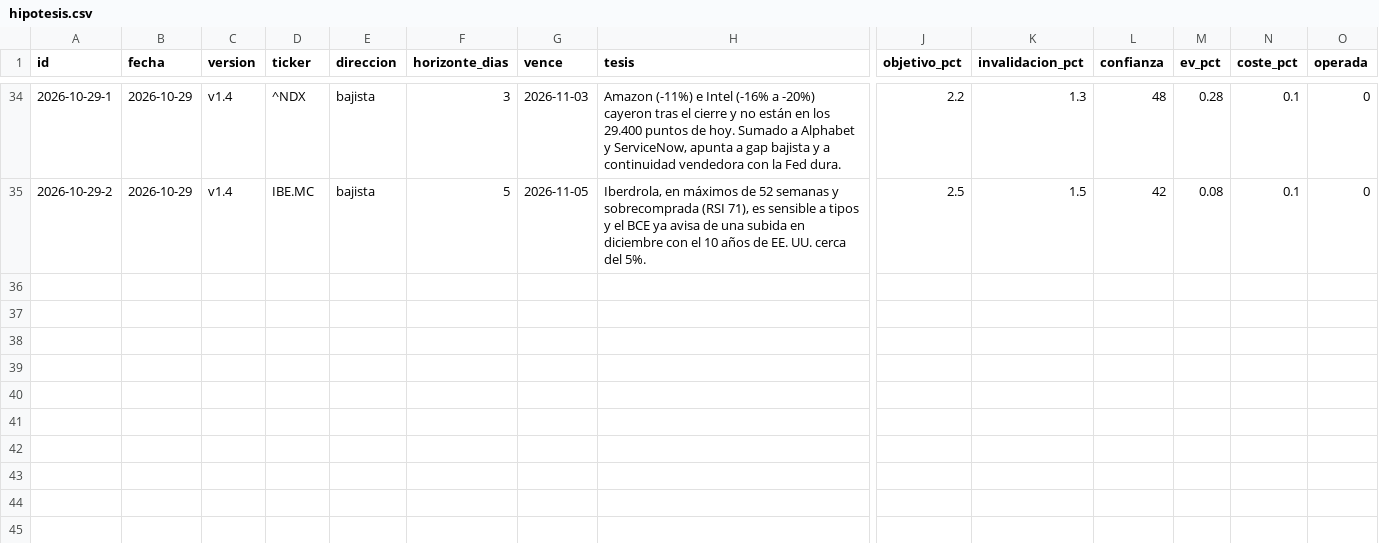
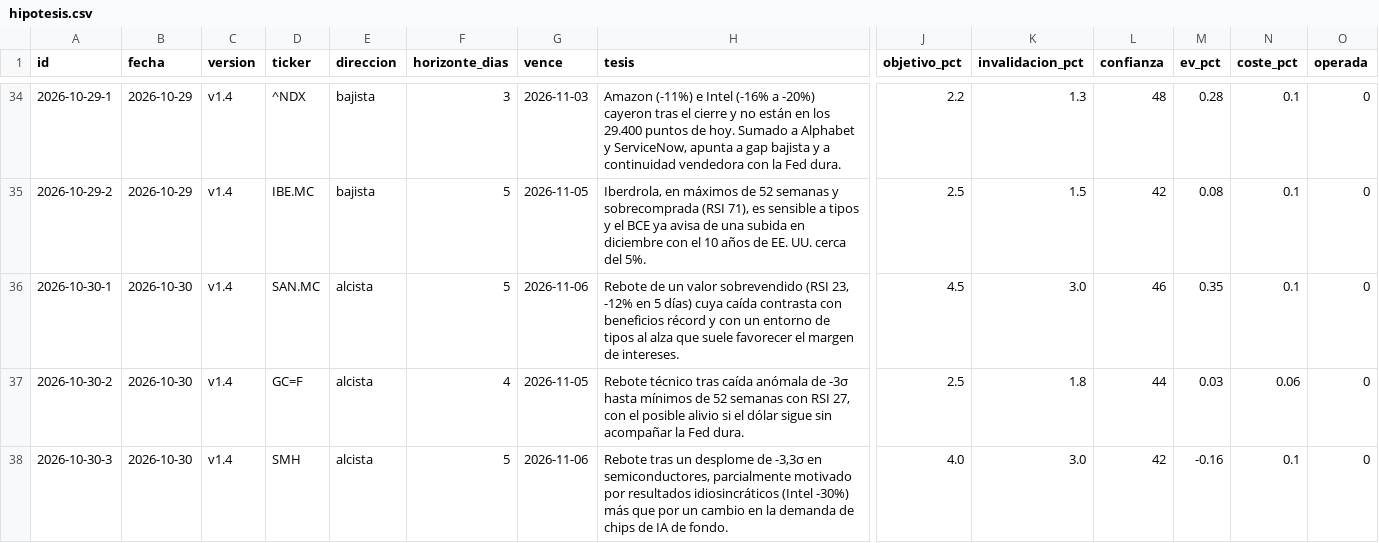
Before and after one commit to xqwertyx-ai/Tradingbot, a CSV file: data/dashboard/hipotesis.csv, drawn as a sheet; only a part is shown, gaps mark what is left out; rows hold the shown columns only; the diff names each change by its address in the sheet, - before the commit and + after, or states it on an @@ line.

```diff
--- a/data/dashboard/hipotesis.csv
+++ b/data/dashboard/hipotesis.csv
+row 36: 2026-10-30-1 | 2026-10-30 | v1.4 | SAN.MC | alcista | 5 | 2026-11-06 | Rebote de un valor sobrevendido (RSI 23, -12% en 5 días) cuya caída contrasta con beneficios récord y con un entorno de tipos al alza que suele favorecer el margen de intereses. | 4.5 | 3.0 | 46 | 0.35 | 0.1 | 0
+row 37: 2026-10-30-2 | 2026-10-30 | v1.4 | GC=F | alcista | 4 | 2026-11-05 | Rebote técnico tras caída anómala de -3σ hasta mínimos de 52 semanas con RSI 27, con el posible alivio si el dólar sigue sin acompañar la Fed dura. | 2.5 | 1.8 | 44 | 0.03 | 0.06 | 0
+row 38: 2026-10-30-3 | 2026-10-30 | v1.4 | SMH | alcista | 5 | 2026-11-06 | Rebote tras un desplome de -3,3σ en semiconductores, parcialmente motivado por resultados idiosincráticos (Intel -30%) más que por un cambio en la demanda de chips de IA de fondo. | 4.0 | 3.0 | 42 | -0.16 | 0.1 | 0
```
Also changed, not shown: 8 other files.
